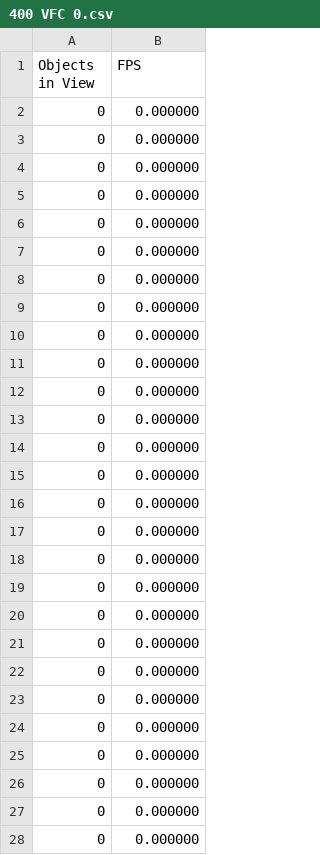
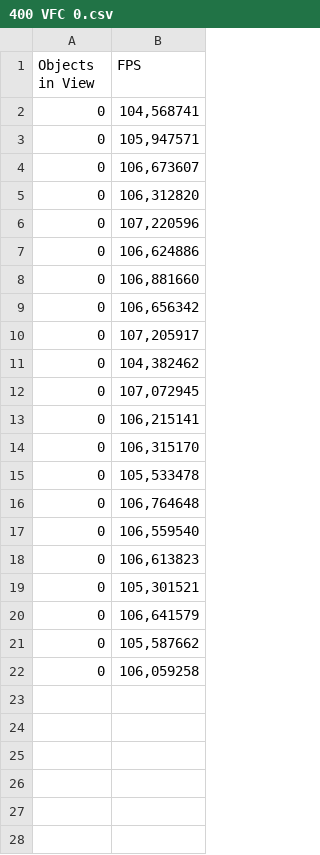
Before and after one commit to Rutger9800/ViewFrustumEffectiveness, a CSV file: _vs2015/csvfiles/400 VFC 0.csv, drawn as a sheet; only a part is shown; the diff covers the shown part only.

```diff
--- a/_vs2015/csvfiles/400 VFC 0.csv
+++ b/_vs2015/csvfiles/400 VFC 0.csv
@@ -1,28 +1,22 @@
 Objects in View; FPS
-0;0.000000
-0;0.000000
-0;0.000000
-0;0.000000
-0;0.000000
-0;0.000000
-0;0.000000
-0;0.000000
-0;0.000000
-0;0.000000
-0;0.000000
-0;0.000000
-0;0.000000
-0;0.000000
-0;0.000000
-0;0.000000
-0;0.000000
-0;0.000000
-0;0.000000
-0;0.000000
-0;0.000000
-0;0.000000
-0;0.000000
-0;0.000000
-0;0.000000
-0;0.000000
-0;0.000000
+0;104,568741
+0;105,947571
+0;106,673607
+0;106,312820
+0;107,220596
+0;106,624886
+0;106,881660
+0;106,656342
+0;107,205917
+0;104,382462
+0;107,072945
+0;106,215141
+0;106,315170
+0;105,533478
+0;106,764648
+0;106,559540
+0;106,613823
+0;105,301521
+0;106,641579
+0;105,587662
+0;106,059258
```
Also changed, not shown: 62 removed rows elsewhere in this file, _vs2015/csvfiles/1600 VFC 1.csv, _vs2015/csvfiles/196 VFC 0.csv, 6 other files.
